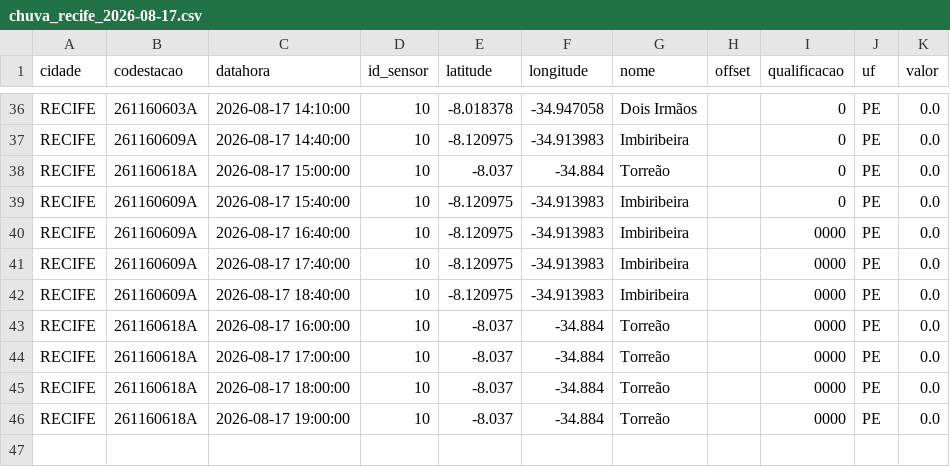
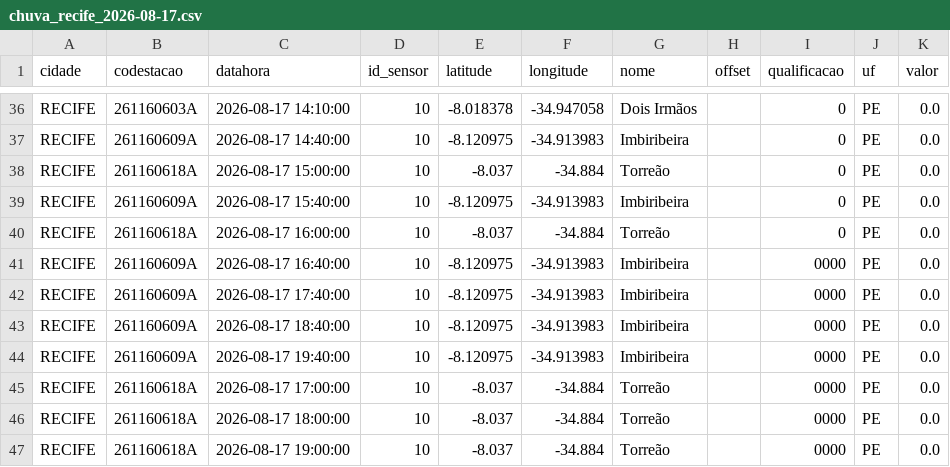
Before and after one commit to RafaellaB/risco-hoje, a CSV file: chuva_recife_2026-08-17.csv, drawn as a sheet; only a part is shown, gaps mark what is left out.

```diff
--- a/chuva_recife_2026-08-17.csv
+++ b/chuva_recife_2026-08-17.csv
@@ -39,2 +39,3 @@ RECIFE,261160618A,2026-08-17 15:00:00,10,-8.037,-34.884,Torreão,,0,PE,0.0
 RECIFE,261160609A,2026-08-17 15:40:00,10,-8.120975,-34.913983,Imbiribeira,,0,PE,0.0
+RECIFE,261160618A,2026-08-17 16:00:00,10,-8.037,-34.884,Torreão,,0,PE,0.0
 RECIFE,261160609A,2026-08-17 16:40:00,10,-8.120975,-34.913983,Imbiribeira,,0000,PE,0.0
@@ -42,3 +43,3 @@ RECIFE,261160609A,2026-08-17 17:40:00,10,-8.120975,-34.913983,Imbiribeira,,0000,
 RECIFE,261160609A,2026-08-17 18:40:00,10,-8.120975,-34.913983,Imbiribeira,,0000,PE,0.0
-RECIFE,261160618A,2026-08-17 16:00:00,10,-8.037,-34.884,Torreão,,0000,PE,0.0
+RECIFE,261160609A,2026-08-17 19:40:00,10,-8.120975,-34.913983,Imbiribeira,,0000,PE,0.0
 RECIFE,261160618A,2026-08-17 17:00:00,10,-8.037,-34.884,Torreão,,0000,PE,0.0
```
